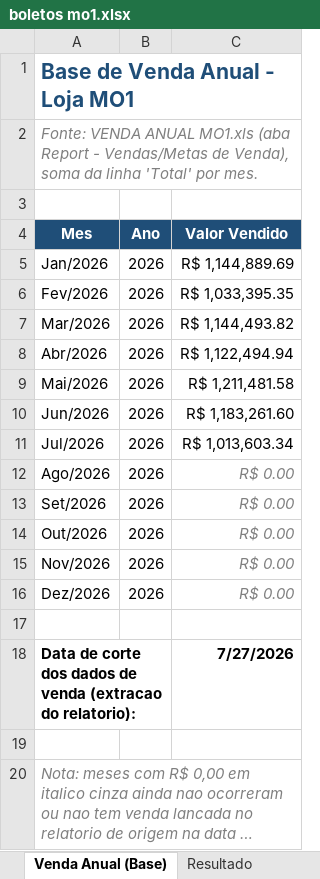
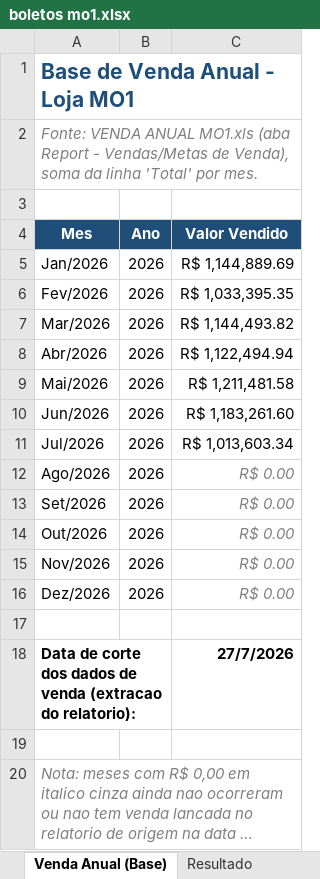
Before and after one commit to neilianesilva2408-collab/boletos---mercadinho, an Excel workbook: boletos mo1.xlsx, sheet Venda Anual (Base), drawn as a sheet; long unchanged cells end in …; values as stored, in another font and other column widths than the file's, no borders; the diff names each change by its address in the sheet, - before the commit and + after, or states it on an @@ line.

```diff
--- a/boletos mo1.xlsx (sheet Venda Anual (Base))
+++ b/boletos mo1.xlsx (sheet Venda Anual (Base))
-C18 (Valor Vendido): 7/27/2026
+C18 (Valor Vendido): 27/7/2026
```
Also changed, not shown: sheet Report, sheet Mercadorias Revenda, sheet Resumo Diário, sheet Resumo Classificação, sheet Resumo Grupos, sheet Resultado, formulas that keep their value, charts or pictures, boletos mo2.xlsx, boletos mo4.xlsx, 1 other file.
